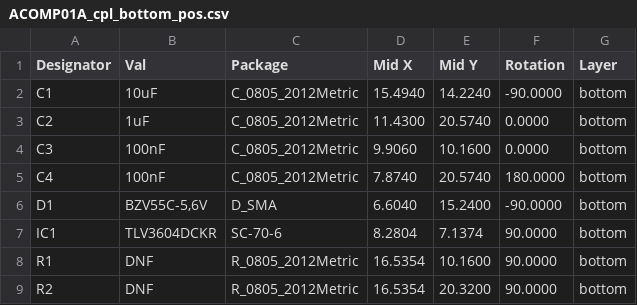
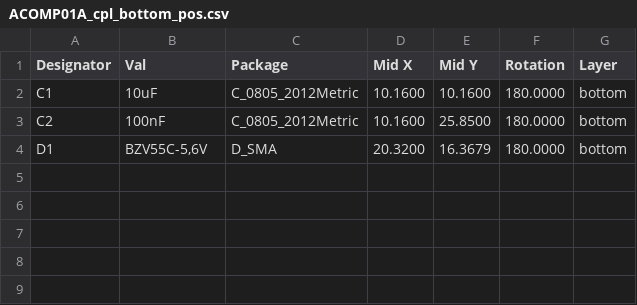
Before and after one commit to mlab-modules/ACOMP01, a CSV file: hw/cam_profi/PnP/ACOMP01A_cpl_bottom_pos.csv, drawn as a sheet.

```diff
--- a/hw/cam_profi/PnP/ACOMP01A_cpl_bottom_pos.csv
+++ b/hw/cam_profi/PnP/ACOMP01A_cpl_bottom_pos.csv
@@ -1,9 +1,4 @@
 Designator,Val,Package,Mid X,Mid Y,Rotation,Layer
-"C1","10uF","C_0805_2012Metric",15.4940,14.2240,-90.0000,bottom
-"C2","1uF","C_0805_2012Metric",11.4300,20.5740,0.0000,bottom
-"C3","100nF","C_0805_2012Metric",9.9060,10.1600,0.0000,bottom
-"C4","100nF","C_0805_2012Metric",7.8740,20.5740,180.0000,bottom
-"D1","BZV55C-5,6V","D_SMA",6.6040,15.2400,-90.0000,bottom
-"IC1","TLV3604DCKR","SC-70-6",8.2804,7.1374,90.0000,bottom
-"R1","DNF","R_0805_2012Metric",16.5354,10.1600,90.0000,bottom
-"R2","DNF","R_0805_2012Metric",16.5354,20.3200,90.0000,bottom
+"C1","10uF","C_0805_2012Metric",10.1600,10.1600,180.0000,bottom
+"C2","100nF","C_0805_2012Metric",10.1600,25.8500,180.0000,bottom
+"D1","BZV55C-5,6V","D_SMA",20.3200,16.3679,180.0000,bottom
```
Also changed, not shown: hw/cam_profi/ACOMP01A-both_pos.csv, 44 other files.
